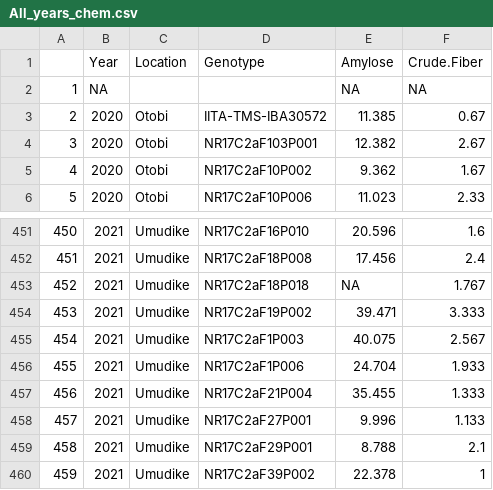
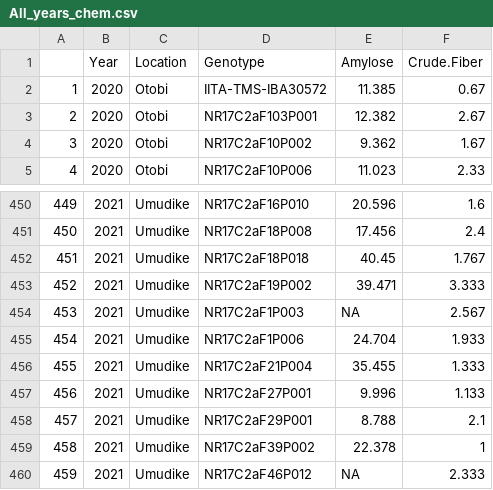
Before and after one commit to ca384/GarriQuality, a CSV file: data/PYT_chemical_data/All_years_chem.csv, drawn as a sheet; only a part is shown, gaps mark what is left out; the shorter side is filled out with more unchanged rows; removed rows and columns are numbered as before the commit, all else as after; the diff names each change by its address in the sheet, - before the commit and + after, or states it on an @@ line.

```diff
--- a/data/PYT_chemical_data/All_years_chem.csv
+++ b/data/PYT_chemical_data/All_years_chem.csv
-row 2: 1 | NA |  |  | NA | NA
@@ column A renumbered from row 2 down @@
-E452 (Amylose): NA
+E452 (Amylose): 40.45
-E454 (Amylose): 40.075
+E454 (Amylose): NA
```
Also changed, not shown: 4 other files.
